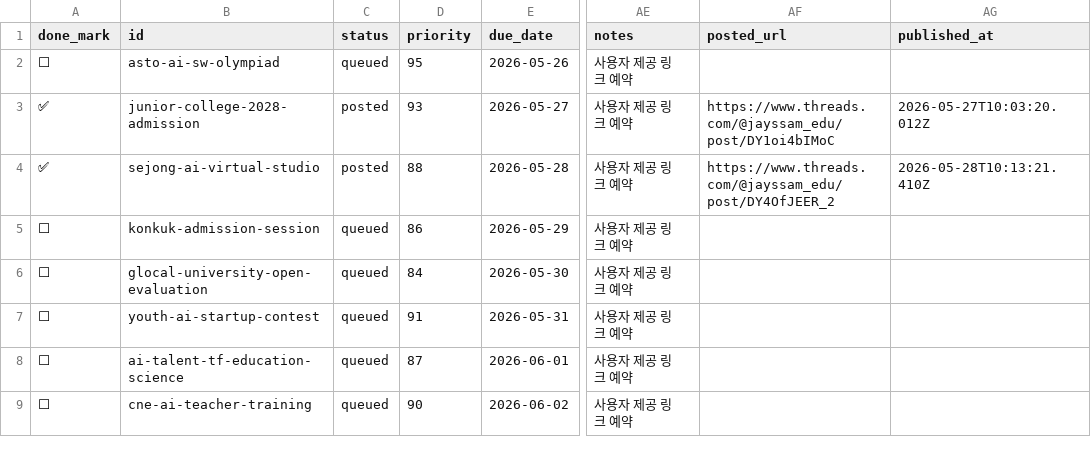
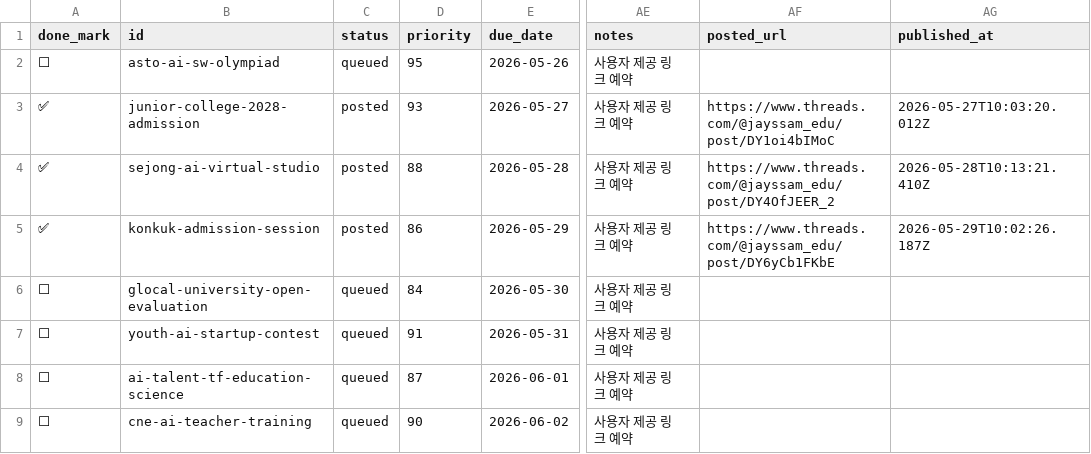
Before and after one commit to seosanjcom/jayssam-threads-automation, a CSV file: content/jayssam-news-queue.csv, drawn as a sheet; only a part is shown, gaps mark what is left out; the diff names each change by its address in the sheet, - before the commit and + after, or states it on an @@ line.

```diff
--- a/content/jayssam-news-queue.csv
+++ b/content/jayssam-news-queue.csv
-A5 (done_mark): ⬜
+A5 (done_mark): ✅
-C5 (status): queued
+C5 (status): posted
-AF5 (posted_url): (empty)
+AF5 (posted_url): https://www.threads.com/@jayssam_edu/post/DY6yCb1FKbE
-AG5 (published_at): (empty)
+AG5 (published_at): 2026-05-29T10:02:26.187Z
```
Also changed, not shown: 1 other file.
